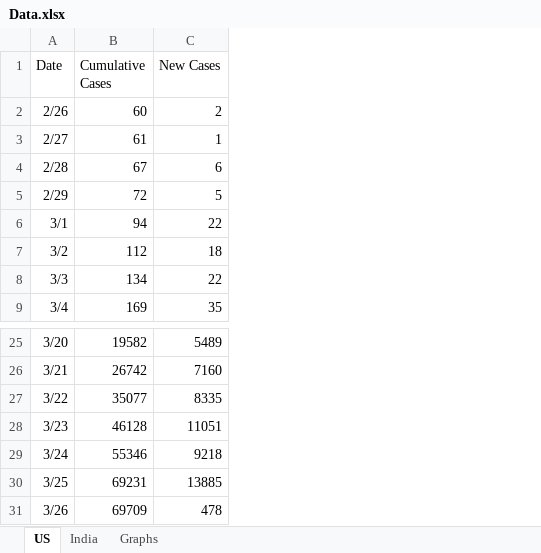
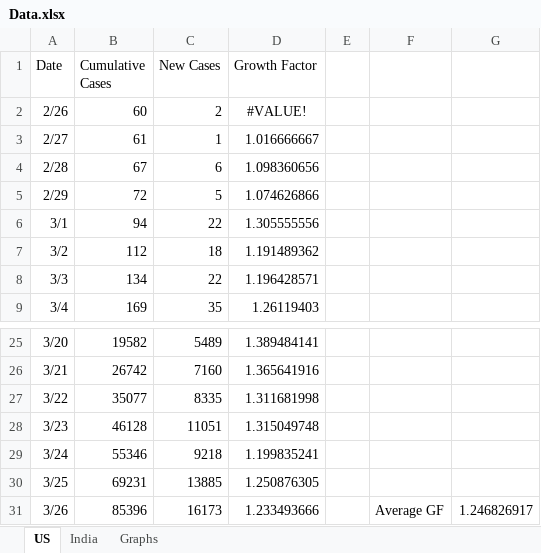
Before and after one commit to TonyGregg/covid19service, an Excel workbook: src/main/resources/Data.xlsx, sheet US, drawn as a sheet; only a part is shown, gaps mark what is left out; values as stored, in another font and other column widths than the file's, no borders; table styles not drawn; the diff names each change by its address in the sheet, - before the commit and + after, or states it on an @@ line.

```diff
--- a/src/main/resources/Data.xlsx (sheet US)
+++ b/src/main/resources/Data.xlsx (sheet US)
+column D (Growth Factor), rows 2-9: #VALUE! | 1.016666667 | 1.098360656 | 1.074626866 | 1.305555556 | 1.191489362 | 1.196428571 | 1.26119403; rows 25-31: 1.389484141 | 1.365641916 | 1.311681998 | 1.315049748 | 1.199835241 | 1.250876305 | 1.233493666
+column E, empty
+column F, row 31: Average GF
+column G, row 31: 1.246826917
-B31 (Cumulative Cases): 69709
+B31 (Cumulative Cases): 85396
-C31 (New Cases): 478
+C31 (New Cases): 16173
```
Also changed, not shown: sheet Graphs, charts or pictures, 8 other files.
